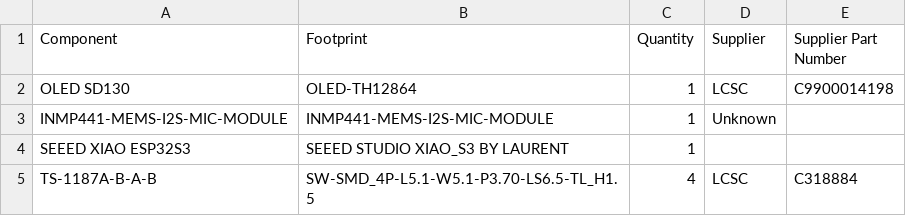
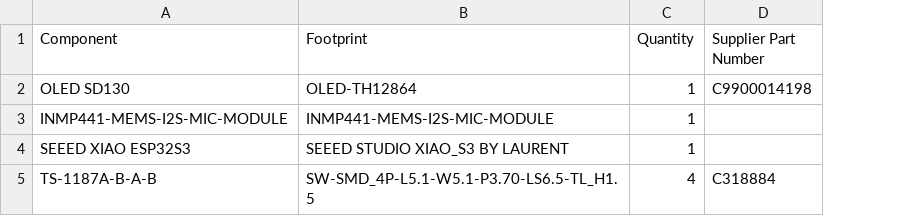
Before and after one commit to Laurentsandler/ESPAssistant, a CSV file: bom.csv, drawn as a sheet; the diff names each change by its address in the sheet, - before the commit and + after, or states it on an @@ line.

Commit message:
Update bom.csv with the latest component information

```diff
--- a/bom.csv
+++ b/bom.csv
-column D (Supplier), rows 2-5: LCSC | Unknown |  | LCSC
```
